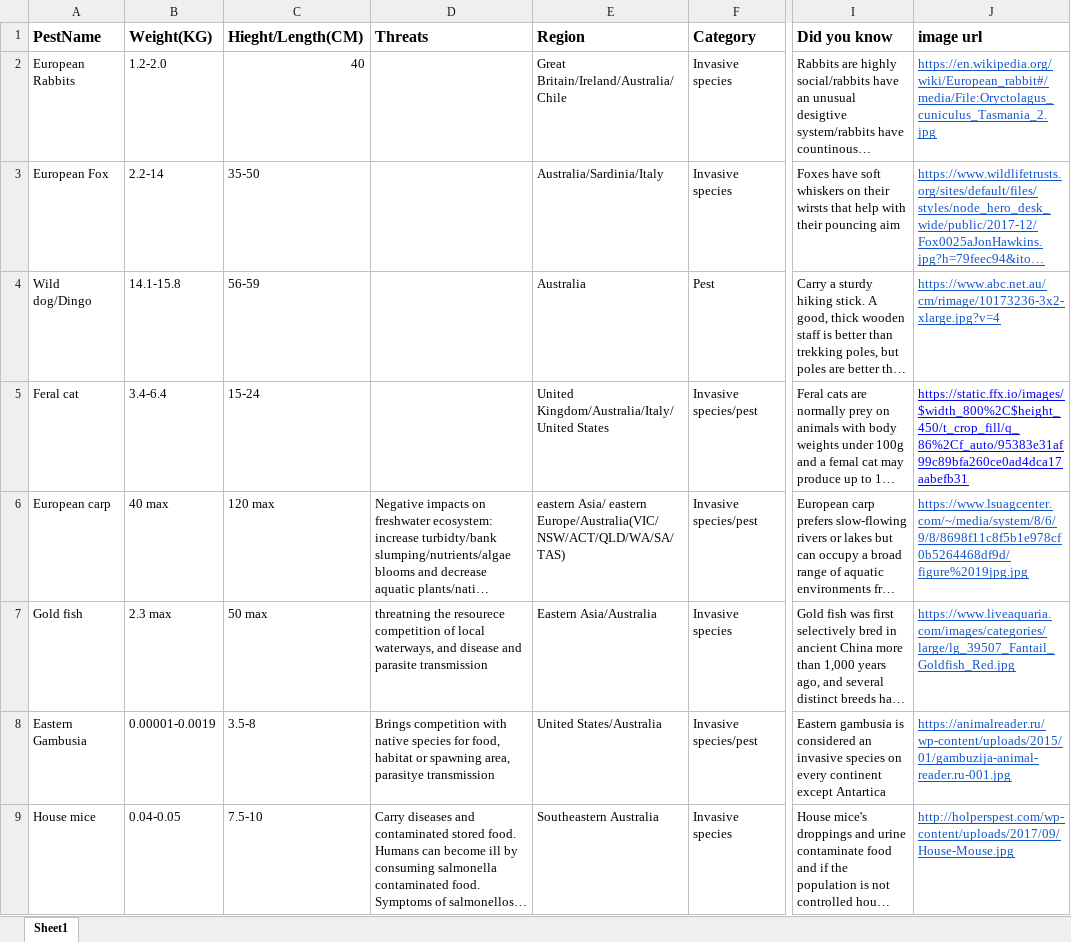
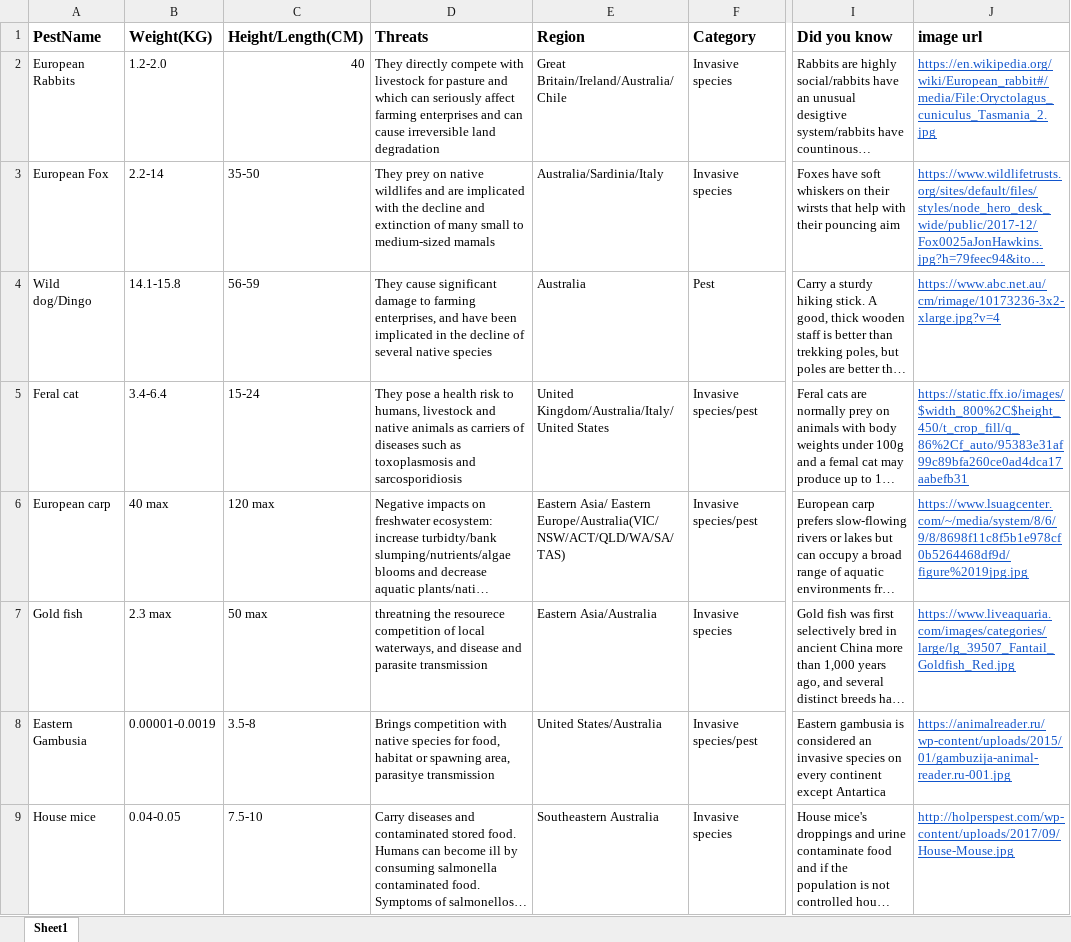
Before and after one commit to fengtianyu960205/Pest_Application, an Excel workbook: PestdataSet.xlsx, sheet Sheet1, drawn as a sheet; only a part is shown, gaps mark what is left out; long unchanged cells end in …; values as stored, in another font and other column widths than the file's, no borders; charts and pictures not drawn; the diff covers the shown part only; the diff names each change by its address in the sheet, - before the commit and + after, or states it on an @@ line.

Commit message:
Add files via upload
Wrangled data of Pest animals, Invasive animals, Weeds, contain detailed information, and location map.

```diff
--- a/PestdataSet.xlsx (sheet Sheet1)
+++ b/PestdataSet.xlsx (sheet Sheet1)
-C1: Hieght/Length(CM)
+C1: Height/Length(CM)
-D2 (Threats): (empty)
+D2 (Threats): They directly compete with livestock for pasture and which can seriously affect farming enterprises and can cause irreversible land degradation
-D3 (Threats): (empty)
+D3 (Threats): They prey on native wildlifes and are implicated with the decline and extinction of many small to medium-sized mamals
-D4 (Threats): (empty)
+D4 (Threats): They cause significant damage to farming enterprises, and have been implicated in the decline of several native species
-D5 (Threats): (empty)
+D5 (Threats): They pose a health risk to humans, livestock and native animals as carriers of diseases such as toxoplasmosis and sarcosporidiosis
-J5 text colour: #0000FF
+J5 text colour: #1155CC
-E6 (Region): eastern Asia/ eastern Europe/Australia(VIC/NSW/ACT/QLD/WA/SA/TAS)
+E6 (Region): Eastern Asia/ Eastern Europe/Australia(VIC/NSW/ACT/QLD/WA/SA/TAS)
```
Also changed, not shown: 134 added rows, 69 edited cells and cell formats elsewhere in this sheet.
